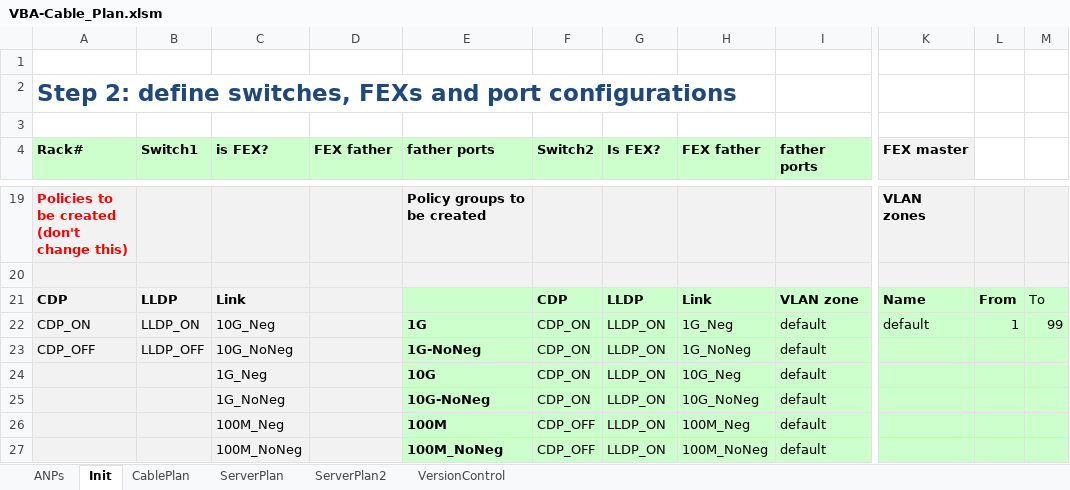
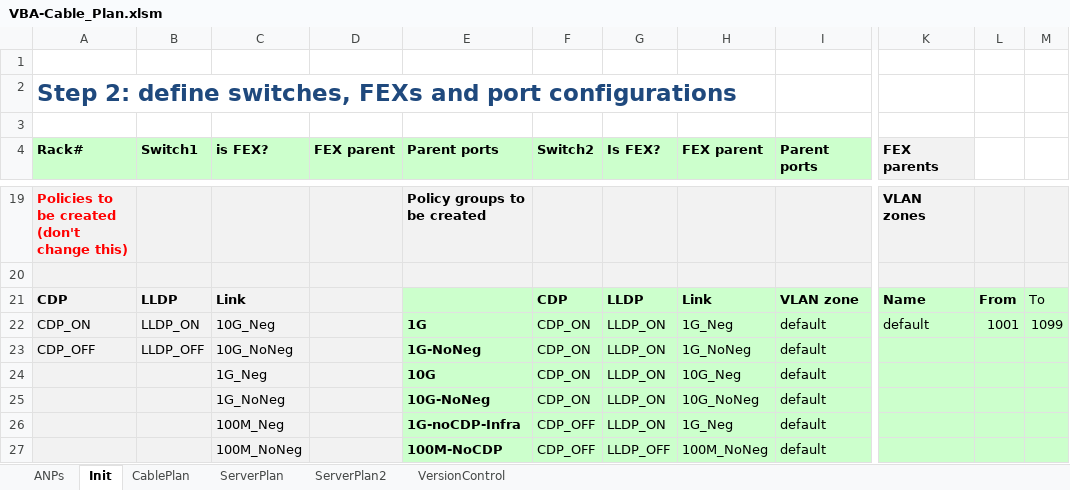
Before and after one commit to erjosito/stuff, an Excel workbook: VBA-Cable_Plan.xlsm, sheet Init, drawn as a sheet; only a part is shown, gaps mark what is left out; values as stored, in another font and other column widths than the file's, no borders; charts and pictures and conditional formats not drawn; the diff names each change by its address in the sheet, - before the commit and + after, or states it on an @@ line.

```diff
--- a/VBA-Cable_Plan.xlsm (sheet Init)
+++ b/VBA-Cable_Plan.xlsm (sheet Init)
-D4: FEX father
+D4: FEX parent
-E4: father ports
+E4: Parent ports
-H4: FEX father
+H4: FEX parent
-I4: father ports
+I4: Parent ports
-K4: FEX master
+K4: FEX parents
-L22: 1
+L22: 1001
-M22: 99
+M22: 1099
-E26 (Parent ports): 100M
+E26 (Parent ports): 1G-noCDP-Infra
-H26 (FEX parent): 100M_Neg
+H26 (FEX parent): 1G_Neg
-E27 (Parent ports): 100M_NoNeg
+E27 (Parent ports): 100M-NoCDP
-G27 (Is FEX?): LLDP_ON
+G27 (Is FEX?): LLDP_OFF
```
Also changed, not shown: sheet ServerPlan, sheet CablePlan.
